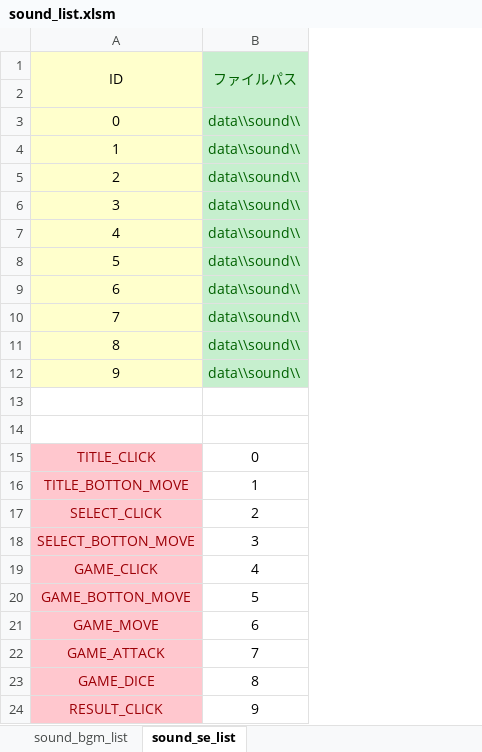
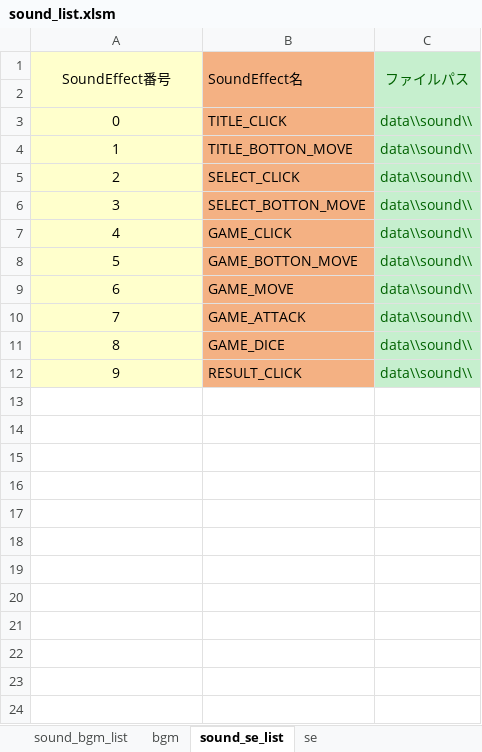
Before and after one commit to 33212donadona/CoC_sugoroku, an Excel workbook: プロジェクト/game/data/sound/sound_list.xlsm, sheet sound_se_list, drawn as a sheet; values as stored, in another font and other column widths than the file's, no borders; charts and pictures not drawn; removed rows and columns are numbered as before the commit, all else as after; the diff names each change by its address in the sheet, - before the commit and + after, or states it on an @@ line.

```diff
--- a/プロジェクト/game/data/sound/sound_list.xlsm (sheet sound_se_list)
+++ b/プロジェクト/game/data/sound/sound_list.xlsm (sheet sound_se_list)
+sheet tab: bgm
+sheet tab: se
+column B (SoundEffect名), rows 3-12: TITLE_CLICK | TITLE_BOTTON_MOVE | SELECT_CLICK | SELECT_BOTTON_MOVE | GAME_CLICK | GAME_BOTTON_MOVE | GAME_MOVE | GAME_ATTACK | GAME_DICE | RESULT_CLICK
@@ column A (SoundEffect番号) renumbered in row 1 @@
-row 13: (empty)
-row 14: (empty)
-row 15: TITLE_CLICK | 0
-row 16: TITLE_BOTTON_MOVE | 1
-row 17: SELECT_CLICK | 2
-row 18: SELECT_BOTTON_MOVE | 3
-row 19: GAME_CLICK | 4
-row 20: GAME_BOTTON_MOVE | 5
-row 21: GAME_MOVE | 6
-row 22: GAME_ATTACK | 7
-row 23: GAME_DICE | 8
-row 24: RESULT_CLICK | 9
```
Also changed, not shown: sheet sound_bgm_list, charts or pictures, 4 other files.
